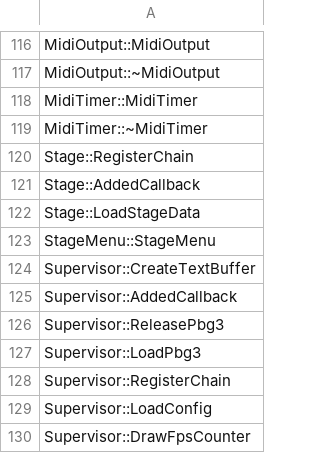
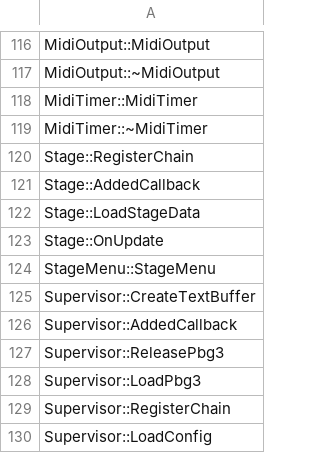
Before and after one commit to happyhavoc/th06, a CSV file: config/implemented.csv, drawn as a sheet; only a part is shown, gaps mark what is left out; the shorter side is filled out with more unchanged rows.

Commit message:
Implement Stage::OnUpdate

```diff
--- a/config/implemented.csv
+++ b/config/implemented.csv
@@ -122,2 +122,3 @@ Stage::AddedCallback
 Stage::LoadStageData
+Stage::OnUpdate
 StageMenu::StageMenu
```
Also changed, not shown: config/stubbed.csv, 3 other files.
